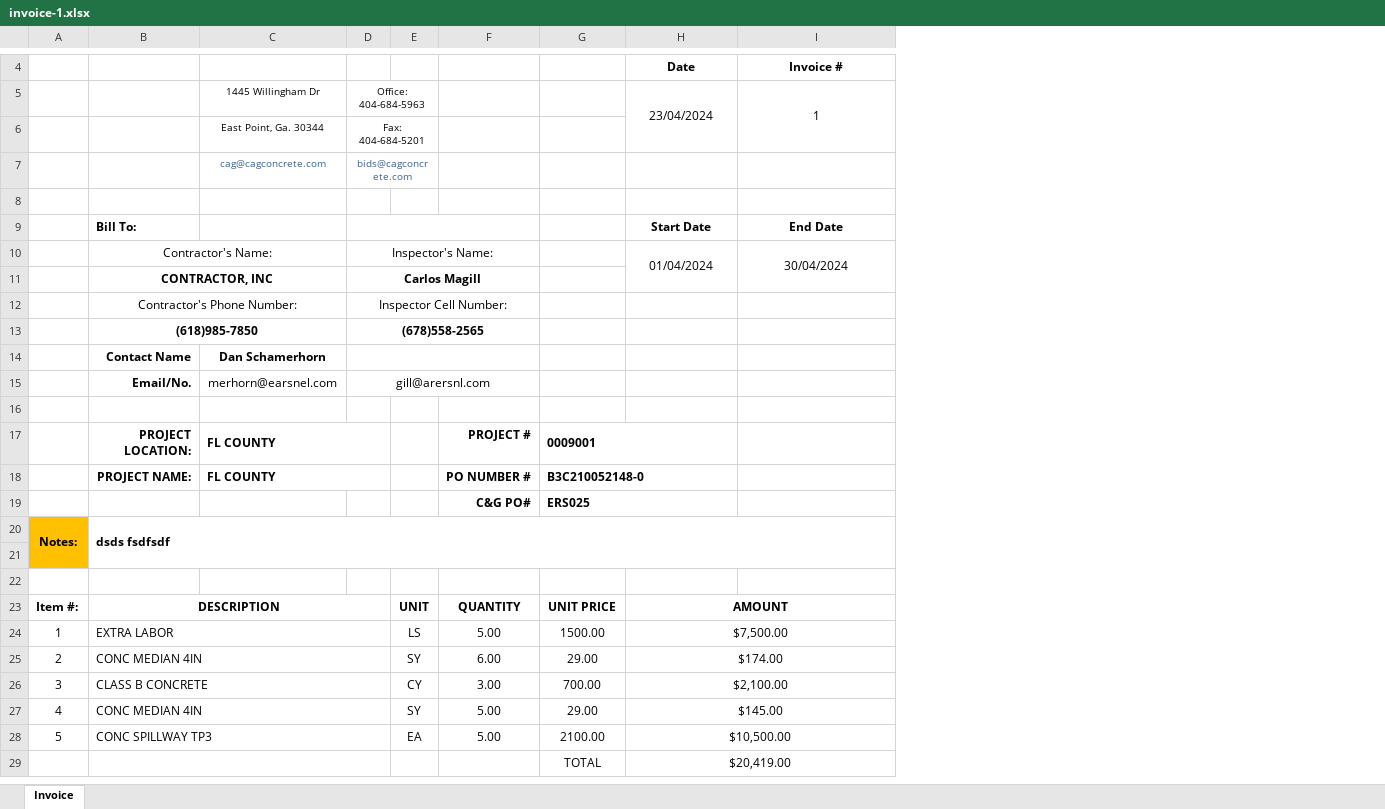
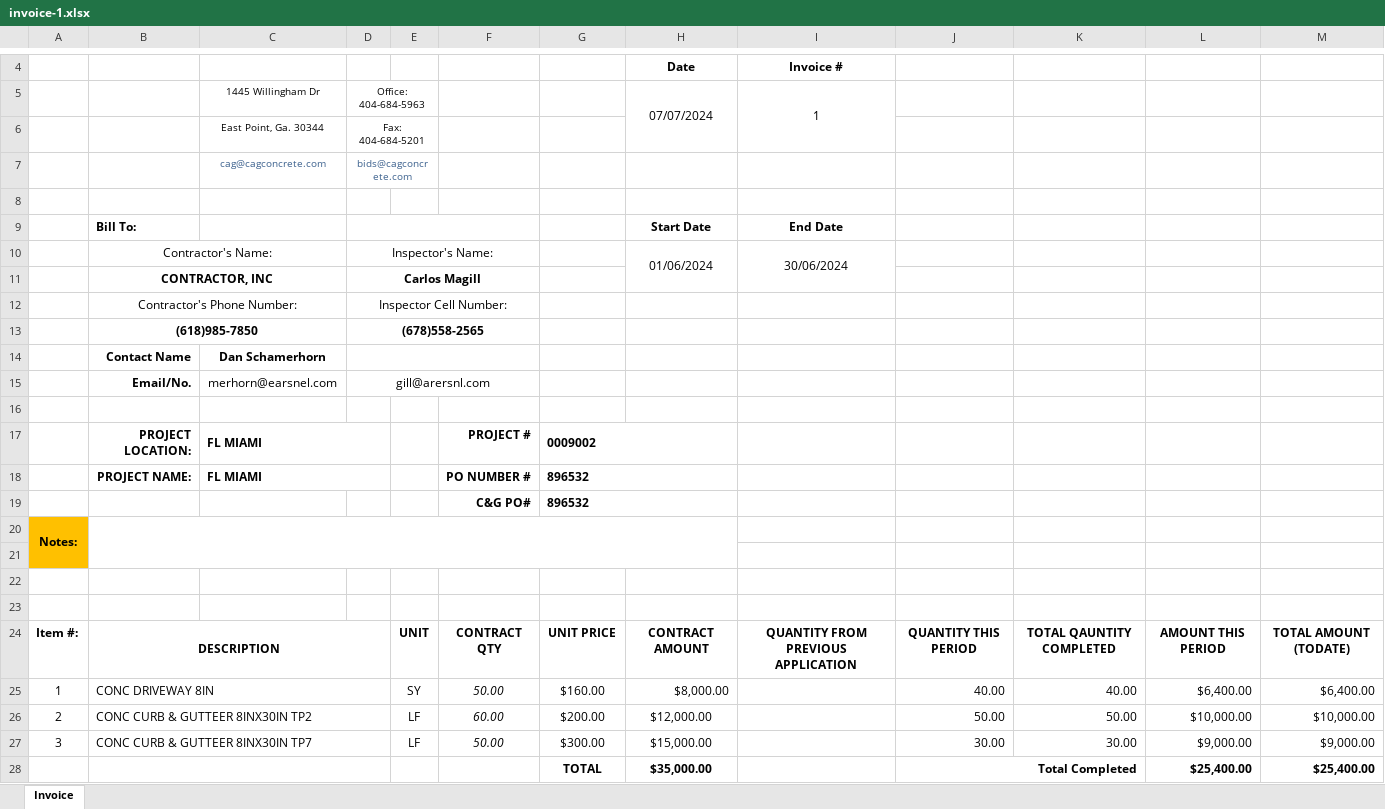
Before and after one commit to aaiglesias85/C-G_Concrete, an Excel workbook: public/uploads/invoice/invoice-1.xlsx, sheet Invoice, drawn as a sheet; only a part is shown, gaps mark what is left out; values as stored, in another font and other column widths than the file's, no borders; charts and pictures not drawn; removed rows and columns are numbered as before the commit, all else as after; the diff names each change by its address in the sheet, - before the commit and + after, or states it on an @@ line.

```diff
--- a/public/uploads/invoice/invoice-1.xlsx (sheet Invoice)
+++ b/public/uploads/invoice/invoice-1.xlsx (sheet Invoice)
+column J, row 24: QUANTITY THIS PERIOD
+column K, row 24: TOTAL QAUNTITY COMPLETED
+column L, row 24: AMOUNT THIS PERIOD
+column M, row 24: TOTAL AMOUNT (TODATE)
-H5: 23/04/2024
+H5: 07/07/2024
-H10 (07/07/2024): 01/04/2024
+H10 (07/07/2024): 01/06/2024
-I10 (1): 30/04/2024
+I10 (1): 30/06/2024
-C17:C18 (1445 Willingham Dr): FL COUNTY
+C17:C18 (1445 Willingham Dr): FL MIAMI
-G17: 0009001
+G17: 0009002
-G18: B3C210052148-0
+G18: 896532
-G19: ERS025
+G19: 896532
-B20: dsds fsdfsdf
+B20: (empty)
-B20:I21 merged
+B20:H21 merged
+row 23: (empty)
-F24: QUANTITY
+F24: CONTRACT QTY
-H24 (07/07/2024): AMOUNT
+H24 (07/07/2024): CONTRACT AMOUNT
-H23:I23 merged
-I24 (1): (empty)
+I24 (1): QUANTITY FROM PREVIOUS APPLICATION
-row 24: 1 | EXTRA LABOR |  |  | LS | 5.00 | 1500.00 | $7,500.00
-row 25: 2 | CONC MEDIAN 4IN |  |  | SY | 6.00 | 29.00 | $174.00
-row 26: 3 | CLASS B CONCRETE |  |  | CY | 3.00 | 700.00 | $2,100.00
-row 27: 4 | CONC MEDIAN 4IN |  |  | SY | 5.00 | 29.00 | $145.00
-row 28: 5 | CONC SPILLWAY TP3 |  |  | EA | 5.00 | 2100.00 | $10,500.00
-row 29:  |  |  |  |  |  | TOTAL | $20,419.00
+row 25: 1 | CONC DRIVEWAY 8IN |  |  | SY | 50.00 | $160.00 | $8,000.00 |  | 40.00 | 40.00 | $6,400.00 | $6,400.00
+row 26: 2 | CONC CURB & GUTTEER 8INX30IN TP2 |  |  | LF | 60.00 | $200.00 | $12,000.00 |  | 50.00 | 50.00 | $10,000.00 | $10,000.00
+row 27: 3 | CONC CURB & GUTTEER 8INX30IN TP7 |  |  | LF | 50.00 | $300.00 | $15,000.00 |  | 30.00 | 30.00 | $9,000.00 | $9,000.00
+row 28:  |  |  |  |  |  | TOTAL | $35,000.00 |  | Total Completed |  | $25,400.00 | $25,400.00
```
Also changed, not shown: public/bundles/ican/excel/invoice.xlsx, 18 other files.
